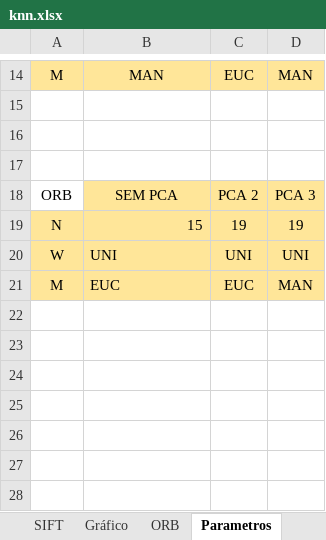
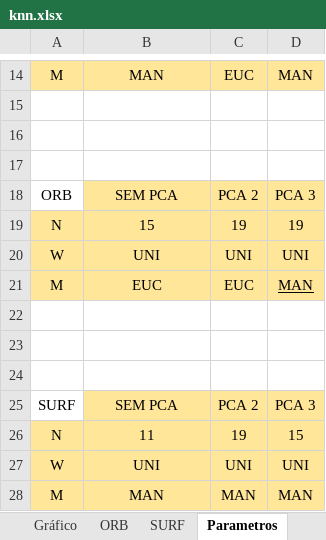
Before and after one commit to rafaelboniolo/TCC-Classifier, an Excel workbook: testes/knn.xlsx, sheet Parametros, drawn as a sheet; only a part is shown, gaps mark what is left out; values as stored, in another font and other column widths than the file's, no borders; the diff names each change by its address in the sheet, - before the commit and + after, or states it on an @@ line.

```diff
--- a/testes/knn.xlsx (sheet Parametros)
+++ b/testes/knn.xlsx (sheet Parametros)
+sheet tab: SURF
-B19 alignment: right
+B19 alignment: center
-B20:B21 alignment: left
+B20:B21 alignment: center
-D21 underline: off
+D21 underline: on
+row 22: (empty)
+row 23: (empty)
+row 24: (empty)
+row 25: SURF | SEM PCA | PCA 2 | PCA 3
+row 26: N | 11 | 19 | 15
+row 27: W | UNI | UNI | UNI
+row 28: M | MAN | MAN | MAN
```
Also changed, not shown: testes/svm.xlsx, 4 other files.
